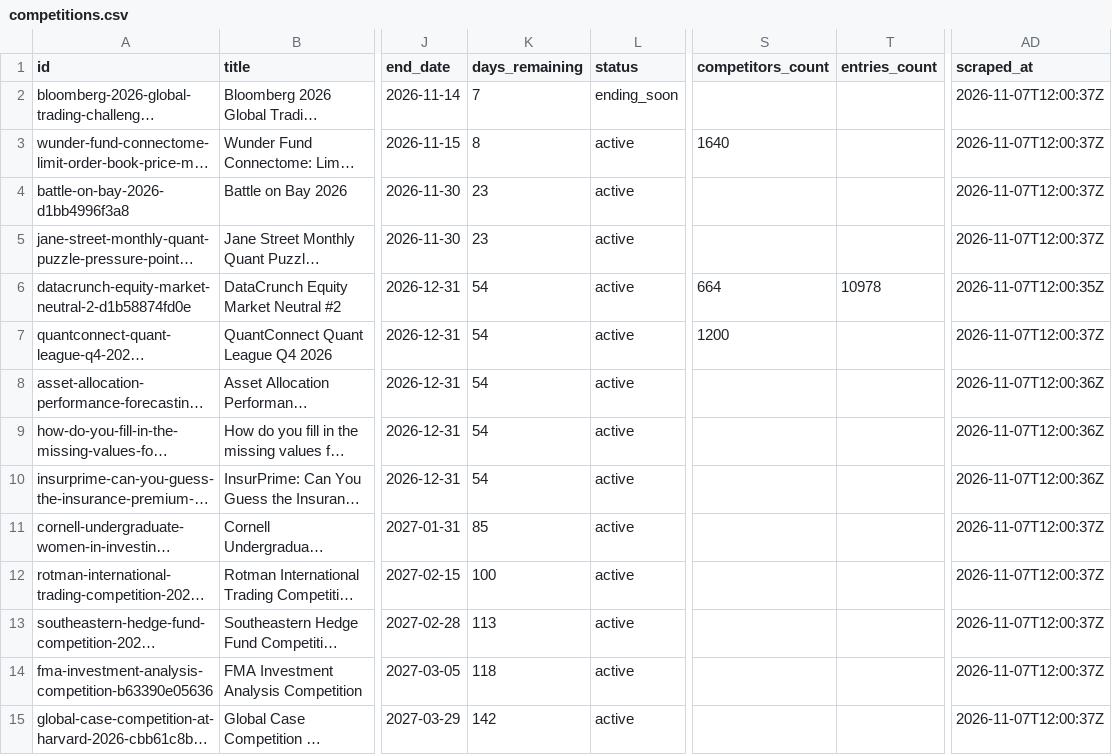
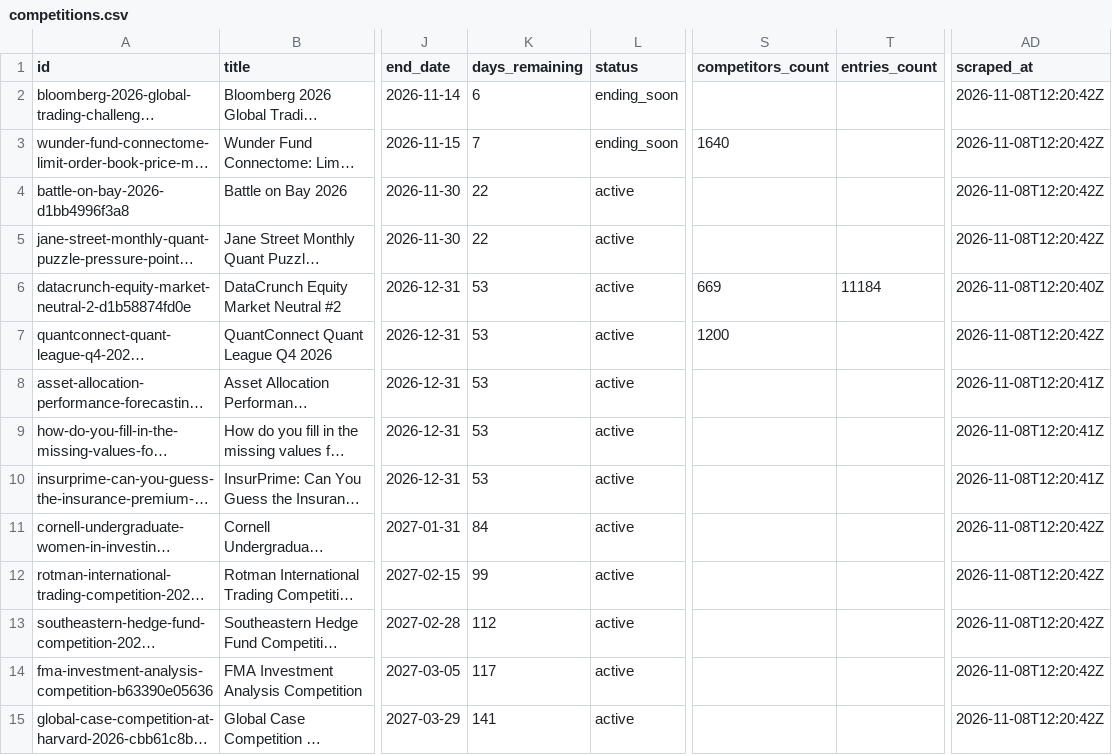
Before and after one commit to OogwaySeinse/ActiveQuantCompetitions, a CSV file: data/competitions.csv, drawn as a sheet; only a part is shown, gaps mark what is left out; long unchanged cells end in …; the diff covers the shown part only; the diff names each change by its address in the sheet, - before the commit and + after, or states it on an @@ line.

```diff
--- a/data/competitions.csv
+++ b/data/competitions.csv
-K2 (days_remaining): 7
+K2 (days_remaining): 6
-AD2:AD5 (scraped_at): 2026-11-07T12:00:37Z
+AD2:AD5 (scraped_at): 2026-11-08T12:20:42Z
-K3 (days_remaining): 8
+K3 (days_remaining): 7
-L3 (status): active
+L3 (status): ending_soon
-K4:K5 (days_remaining): 23
+K4:K5 (days_remaining): 22
-K6:K10 (days_remaining): 54
+K6:K10 (days_remaining): 53
-S6 (competitors_count): 664
+S6 (competitors_count): 669
-T6 (entries_count): 10978
+T6 (entries_count): 11184
-AD6 (scraped_at): 2026-11-07T12:00:35Z
+AD6 (scraped_at): 2026-11-08T12:20:40Z
-AD7 (scraped_at): 2026-11-07T12:00:37Z
+AD7 (scraped_at): 2026-11-08T12:20:42Z
-AD8:AD10 (scraped_at): 2026-11-07T12:00:36Z
+AD8:AD10 (scraped_at): 2026-11-08T12:20:41Z
-K11 (days_remaining): 85
+K11 (days_remaining): 84
-AD11:AD15 (scraped_at): 2026-11-07T12:00:37Z
+AD11:AD15 (scraped_at): 2026-11-08T12:20:42Z
-K12 (days_remaining): 100
+K12 (days_remaining): 99
-K13 (days_remaining): 113
+K13 (days_remaining): 112
-K14 (days_remaining): 118
+K14 (days_remaining): 117
-K15 (days_remaining): 142
+K15 (days_remaining): 141
```
Also changed, not shown: 67 edited cells elsewhere in this file, 13 other files.
